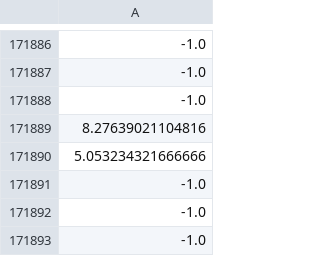
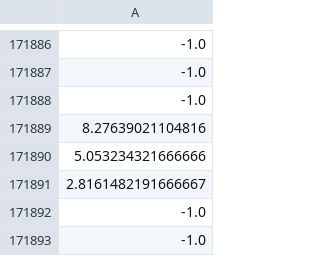
Before and after one commit to osj05081/project1-1, a CSV file: data/v_data.csv, drawn as a sheet; only a part is shown, gaps mark what is left out; the diff names each change by its address in the sheet, - before the commit and + after, or states it on an @@ line.

```diff
--- a/data/v_data.csv
+++ b/data/v_data.csv
-A171891: -1.0
+A171891: 2.8161482191666667
```
